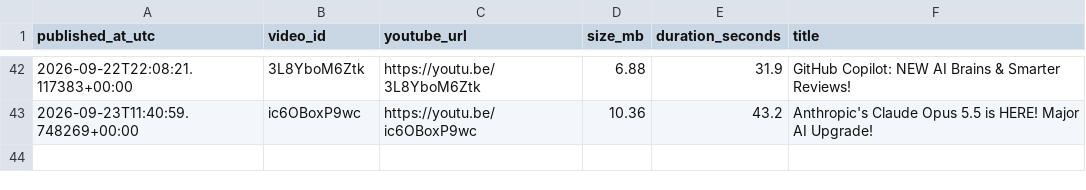
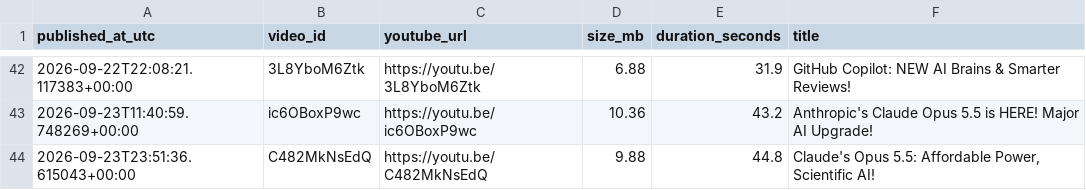
Before and after one commit to BharatMahajan/AI_YT_Shorts, a CSV file: state/upload_log.csv, drawn as a sheet; only a part is shown, gaps mark what is left out; the diff names each change by its address in the sheet, - before the commit and + after, or states it on an @@ line.

Commit message:
chore: update history + upload log [skip ci]

```diff
--- a/state/upload_log.csv
+++ b/state/upload_log.csv
+row 44: 2026-09-23T23:51:36.615043+00:00 | C482MkNsEdQ | https://youtu.be/C482MkNsEdQ | 9.88 | 44.8 | Claude's Opus 5.5: Affordable Power, Scientific AI!
```
Also changed, not shown: 1 other file.
